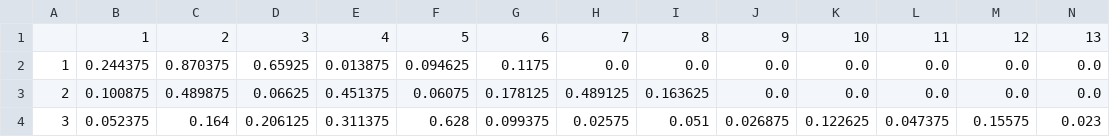
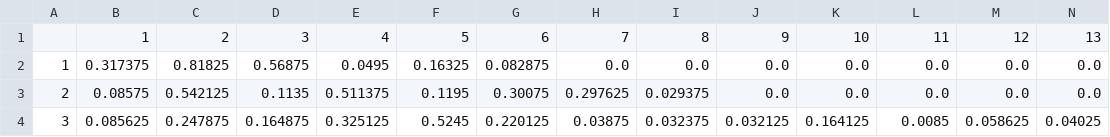
Before and after one commit to flyaflya/fsan830spring2025, a CSV file: students/fleischhacker_adam2/model_outputs/place_probabilities.csv, drawn as a sheet; only a part is shown; the diff covers the shown part only; the diff names each change by its address in the sheet, - before the commit and + after, or states it on an @@ line.

```diff
--- a/students/fleischhacker_adam2/model_outputs/place_probabilities.csv
+++ b/students/fleischhacker_adam2/model_outputs/place_probabilities.csv
-B2: 0.244375
+B2: 0.317375
-C2: 0.870375
+C2: 0.81825
-D2: 0.65925
+D2: 0.56875
-E2: 0.013875
+E2: 0.0495
-F2: 0.094625
+F2: 0.16325
-G2: 0.1175
+G2: 0.082875
-B3: 0.100875
+B3: 0.08575
-C3: 0.489875
+C3: 0.542125
-D3: 0.06625
+D3: 0.1135
-E3: 0.451375
+E3: 0.511375
-F3: 0.06075
+F3: 0.1195
-G3: 0.178125
+G3: 0.30075
-H3: 0.489125
+H3: 0.297625
-I3: 0.163625
+I3: 0.029375
-B4: 0.052375
+B4: 0.085625
-C4: 0.164
+C4: 0.247875
-D4: 0.206125
+D4: 0.164875
-E4: 0.311375
+E4: 0.325125
-F4: 0.628
+F4: 0.5245
-G4: 0.099375
+G4: 0.220125
-H4: 0.02575
+H4: 0.03875
-I4: 0.051
+I4: 0.032375
-J4: 0.026875
+J4: 0.032125
-K4: 0.122625
+K4: 0.164125
-L4: 0.047375
+L4: 0.0085
-M4: 0.15575
+M4: 0.058625
-N4: 0.023
+N4: 0.04025
```
Also changed, not shown: 55 edited cells elsewhere in this file, students/fleischhacker_adam2/model_outputs/predictions_mean.csv, students/fleischhacker_adam2/model_outputs/predictions_median.csv, 18 other files.
